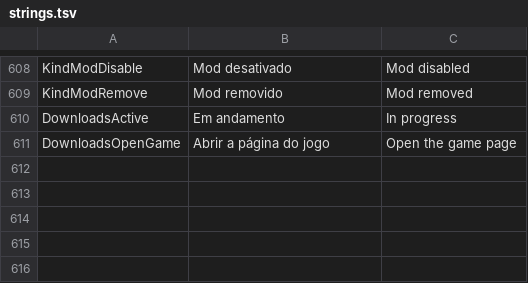
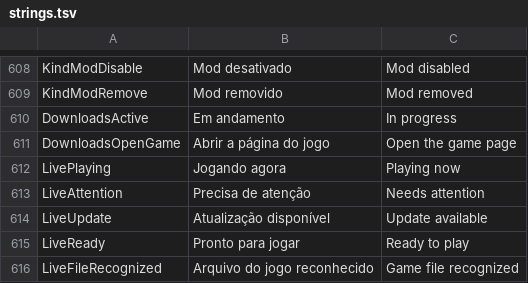
Before and after one commit to JoeAfricano/LotusPorts, a TSV file: tools/strings.tsv, drawn as a sheet; only a part is shown, gaps mark what is left out; the diff names each change by its address in the sheet, - before the commit and + after, or states it on an @@ line.

```diff
--- a/tools/strings.tsv
+++ b/tools/strings.tsv
+row 612: LivePlaying | Jogando agora | Playing now
+row 613: LiveAttention | Precisa de atenção | Needs attention
+row 614: LiveUpdate | Atualização disponível | Update available
+row 615: LiveReady | Pronto para jogar | Ready to play
+row 616: LiveFileRecognized | Arquivo do jogo reconhecido | Game file recognized
```
Also changed, not shown: 19 other files.
